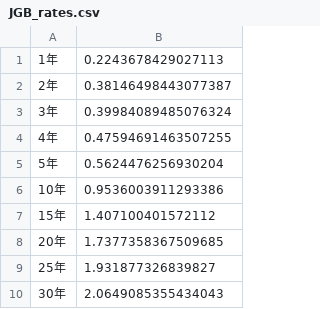
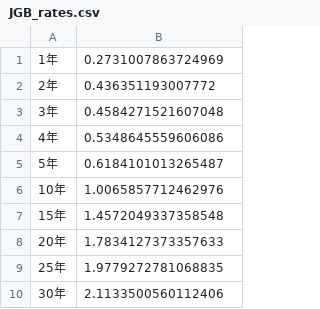
Before and after one commit to Ashihara-Y/VFMcalcProj, a CSV file: JGB_rates.csv, drawn as a sheet.

```diff
--- a/JGB_rates.csv
+++ b/JGB_rates.csv
@@ -1,10 +1,10 @@
-1年	0.2243678429027113
-2年	0.38146498443077387
-3年	0.39984089485076324
-4年	0.47594691463507255
-5年	0.5624476256930204
-10年	0.9536003911293386
-15年	1.407100401572112
-20年	1.7377358367509685
-25年	1.931877326839827
-30年	2.0649085355434043
+1年	0.2731007863724969
+2年	0.436351193007772
+3年	0.4584271521607048
+4年	0.5348645559606086
+5年	0.6184101013265487
+10年	1.0065857712462976
+15年	1.4572049337358548
+20年	1.7834127373357633
+25年	1.9779272781068835
+30年	2.1133500560112406
```
